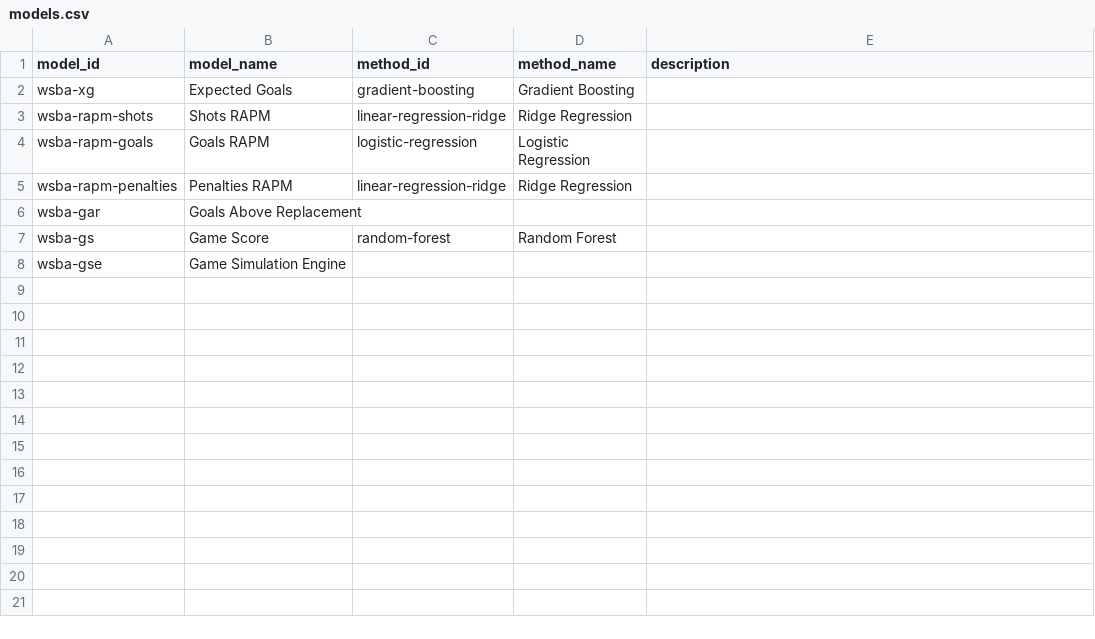
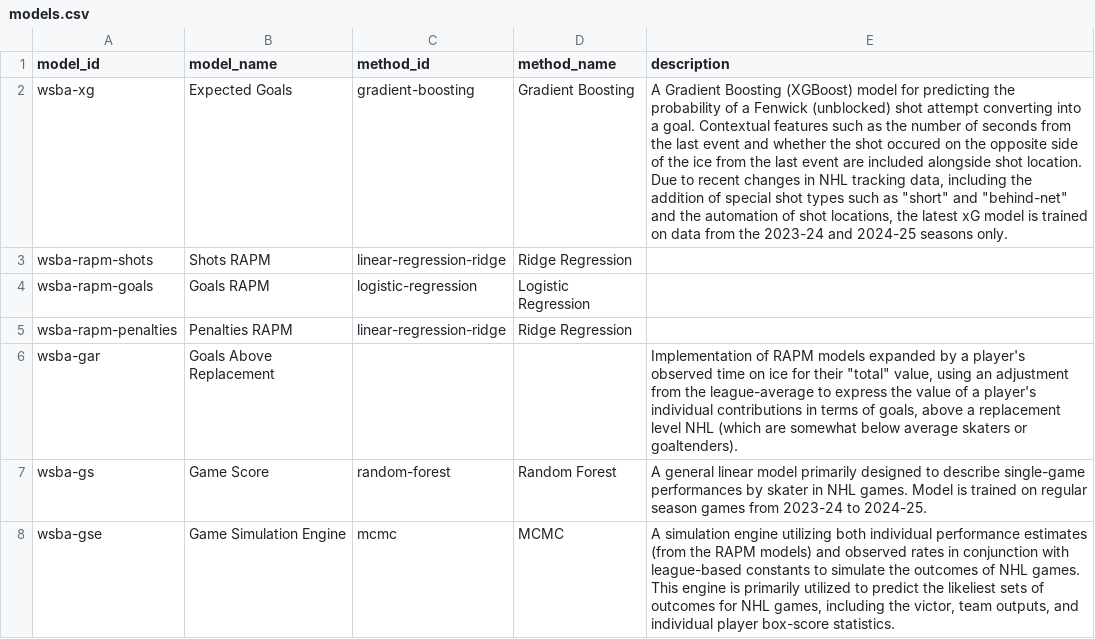
Before and after one commit to WeakSide-Breakout-Analysis/wsba_ml, a CSV file: models/models.csv, drawn as a sheet; the diff names each change by its address in the sheet, - before the commit and + after, or states it on an @@ line.

Commit message:
Updated Game Score Model

```diff
--- a/models/models.csv
+++ b/models/models.csv
-E2 (description): (empty)
+E2 (description): A Gradient Boosting (XGBoost) model for predicting the probability of a Fenwick (unblocked) shot attempt converting into a goal. Contextual features such as the number of seconds from the last event and whether the shot occured on the opposite side of the ice from the last event are included alongside shot location. Due to recent changes in NHL tracking data, including the addition of special shot types such as "short" and "behind-net" and the automation of shot locations, the latest xG model is trained on data from the 2023-24 and 2024-25 seasons only.
-E6 (description): (empty)
+E6 (description): Implementation of RAPM models expanded by a player's observed time on ice for their "total" value, using an adjustment from the league-average to express the value of a player's individual contributions in terms of goals, above a replacement level NHL (which are somewhat below average skaters or goaltenders).
-E7 (description): (empty)
+E7 (description): A general linear model primarily designed to describe single-game performances by skater in NHL games. Model is trained on regular season games from 2023-24 to 2024-25.
-C8 (method_id): (empty)
+C8 (method_id): mcmc
-D8 (method_name): (empty)
+D8 (method_name): MCMC
-E8 (description): (empty)
+E8 (description): A simulation engine utilizing both individual performance estimates (from the RAPM models) and observed rates in conjunction with league-based constants to simulate the outcomes of NHL games. This engine is primarily utilized to predict the likeliest sets of outcomes for NHL games, including the victor, team outputs, and individual player box-score statistics.
```
Also changed, not shown: 7 other files.
